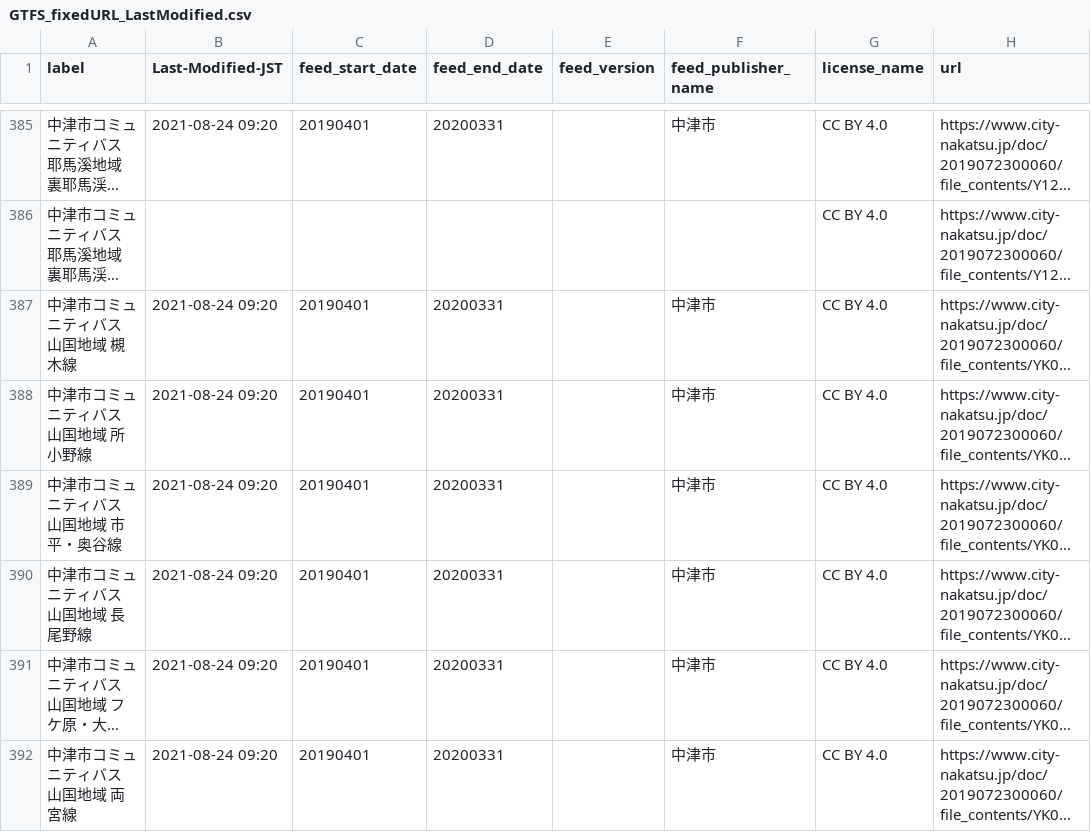
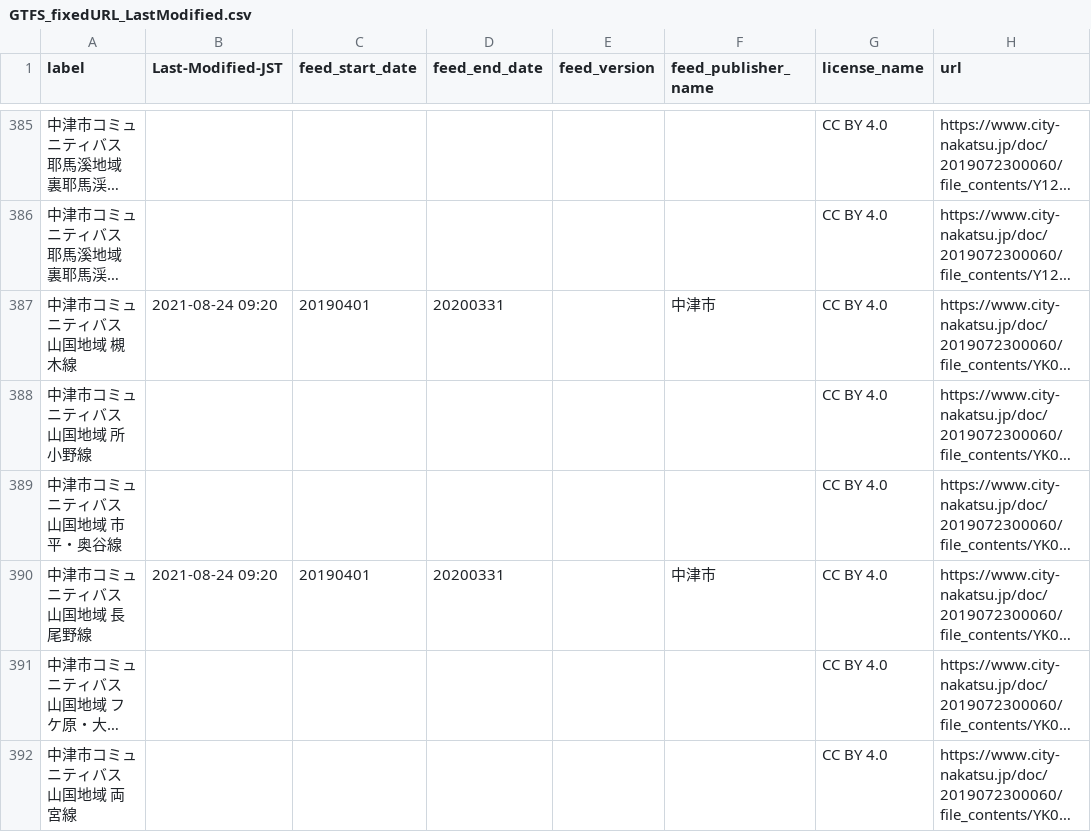
Before and after one commit to tshimada291/gtfs-jp-list-datecheck, a CSV file: GTFS_fixedURL_LastModified.csv, drawn as a sheet; only a part is shown, gaps mark what is left out; long unchanged cells end in …; the diff covers the shown part only; the diff names each change by its address in the sheet, - before the commit and + after, or states it on an @@ line.

```diff
--- a/GTFS_fixedURL_LastModified.csv
+++ b/GTFS_fixedURL_LastModified.csv
-B385 (Last-Modified-JST): 2021-08-24 09:20
+B385 (Last-Modified-JST): (empty)
-C385 (feed_start_date): 20190401
+C385 (feed_start_date): (empty)
-D385 (feed_end_date): 20200331
+D385 (feed_end_date): (empty)
-F385 (feed_publisher_name): 中津市
+F385 (feed_publisher_name): (empty)
-B388:B389 (Last-Modified-JST): 2021-08-24 09:20
+B388:B389 (Last-Modified-JST): (empty)
-C388:C389 (feed_start_date): 20190401
+C388:C389 (feed_start_date): (empty)
-D388:D389 (feed_end_date): 20200331
+D388:D389 (feed_end_date): (empty)
-F388:F389 (feed_publisher_name): 中津市
+F388:F389 (feed_publisher_name): (empty)
-B391:B392 (Last-Modified-JST): 2021-08-24 09:20
+B391:B392 (Last-Modified-JST): (empty)
-C391:C392 (feed_start_date): 20190401
+C391:C392 (feed_start_date): (empty)
-D391:D392 (feed_end_date): 20200331
+D391:D392 (feed_end_date): (empty)
-F391:F392 (feed_publisher_name): 中津市
+F391:F392 (feed_publisher_name): (empty)
```
Also changed, not shown: 117 edited cells elsewhere in this file.
